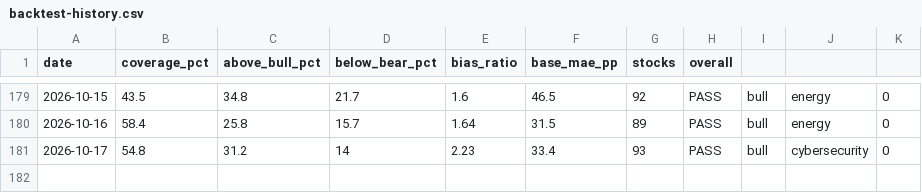
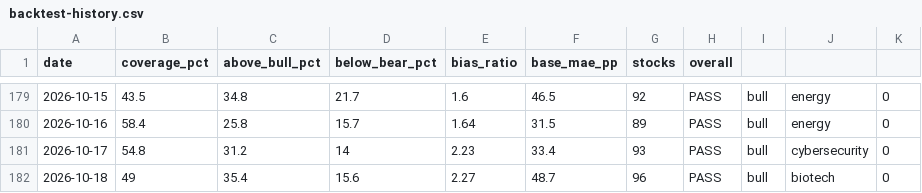
Before and after one commit to SunBear1/Njord, a CSV file: data/backtest-history.csv, drawn as a sheet; only a part is shown, gaps mark what is left out.

```diff
--- a/data/backtest-history.csv
+++ b/data/backtest-history.csv
@@ -181 +181,2 @@ date,coverage_pct,above_bull_pct,below_bear_pct,bias_ratio,base_mae_pp,stocks,ov
 2026-10-17,54.8,31.2,14,2.23,33.4,93,PASS,bull,cybersecurity,0
+2026-10-18,49,35.4,15.6,2.27,48.7,96,PASS,bull,biotech,0
```
